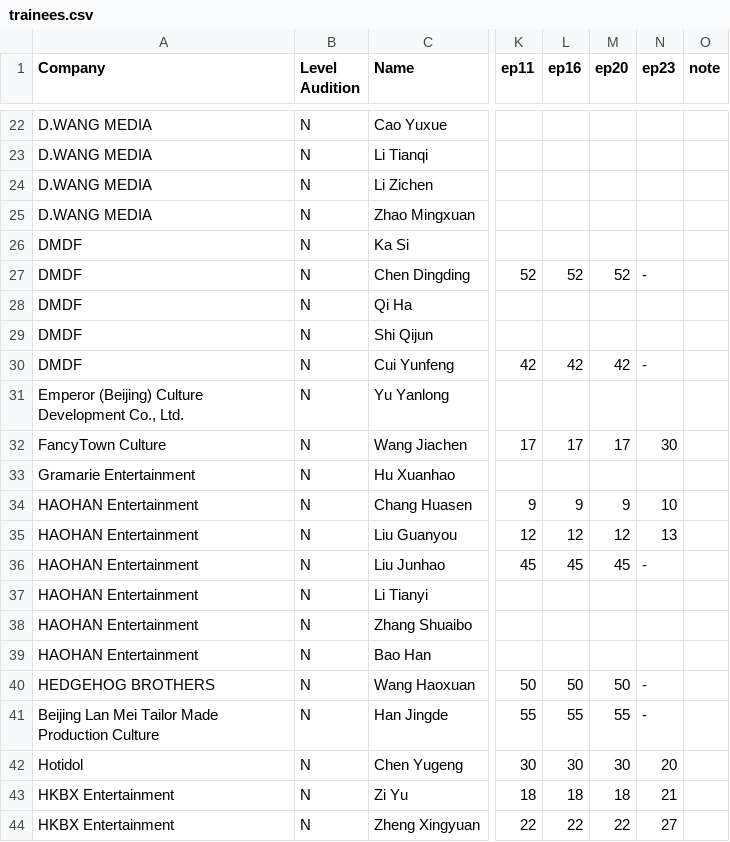
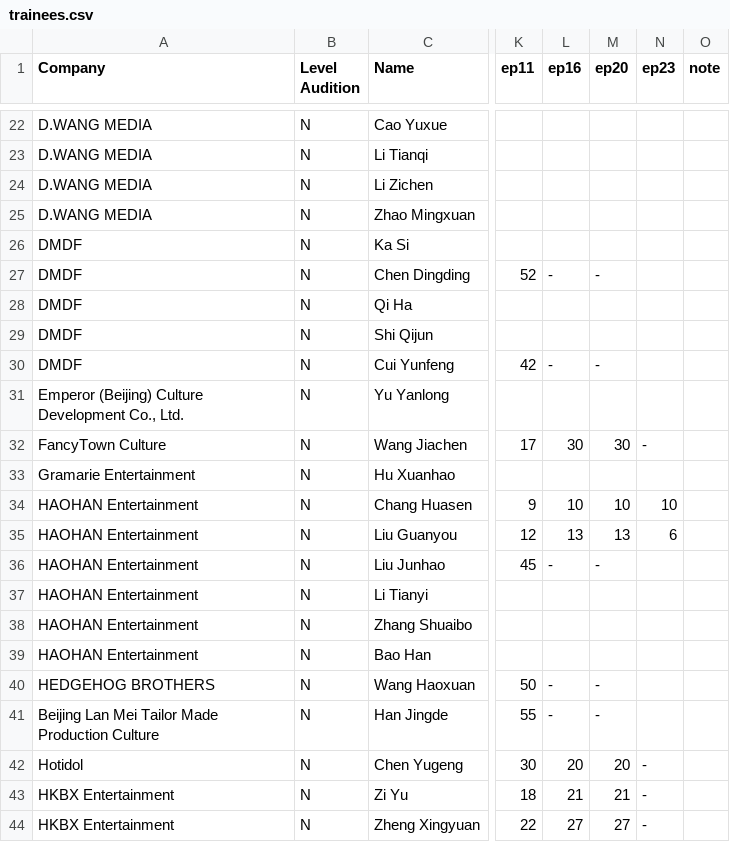
Before and after one commit to MaximilianLau/ywy3, a CSV file: trainees.csv, drawn as a sheet; only a part is shown, gaps mark what is left out; the diff covers the shown part only; the diff names each change by its address in the sheet, - before the commit and + after, or states it on an @@ line.

Commit message:
Update on Rumours

```diff
--- a/trainees.csv
+++ b/trainees.csv
-L27 (ep16): 52
+L27 (ep16): -
-M27 (ep20): 52
+M27 (ep20): -
-N27 (ep23): -
+N27 (ep23): (empty)
-L30 (ep16): 42
+L30 (ep16): -
-M30 (ep20): 42
+M30 (ep20): -
-N30 (ep23): -
+N30 (ep23): (empty)
-L32 (ep16): 17
+L32 (ep16): 30
-M32 (ep20): 17
+M32 (ep20): 30
-N32 (ep23): 30
+N32 (ep23): -
-L34 (ep16): 9
+L34 (ep16): 10
-M34 (ep20): 9
+M34 (ep20): 10
-L35 (ep16): 12
+L35 (ep16): 13
-M35 (ep20): 12
+M35 (ep20): 13
-N35 (ep23): 13
+N35 (ep23): 6
-L36 (ep16): 45
+L36 (ep16): -
-M36 (ep20): 45
+M36 (ep20): -
-N36 (ep23): -
+N36 (ep23): (empty)
-L40 (ep16): 50
+L40 (ep16): -
-M40 (ep20): 50
+M40 (ep20): -
-N40:N41 (ep23): -
+N40:N41 (ep23): (empty)
-L41 (ep16): 55
+L41 (ep16): -
-M41 (ep20): 55
+M41 (ep20): -
-L42 (ep16): 30
+L42 (ep16): 20
-M42 (ep20): 30
+M42 (ep20): 20
-N42 (ep23): 20
+N42 (ep23): -
-L43 (ep16): 18
+L43 (ep16): 21
-M43 (ep20): 18
+M43 (ep20): 21
-N43 (ep23): 21
+N43 (ep23): -
-L44 (ep16): 22
+L44 (ep16): 27
-M44 (ep20): 22
+M44 (ep20): 27
-N44 (ep23): 27
+N44 (ep23): -
```
Also changed, not shown: 135 edited cells elsewhere in this file.
